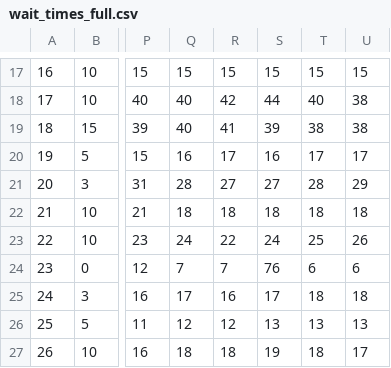
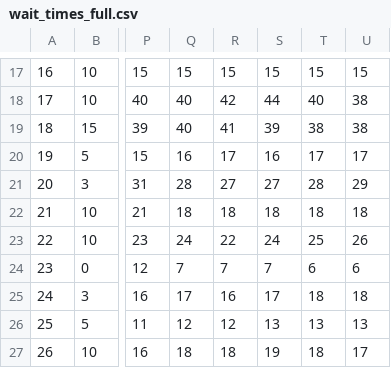
Before and after one commit to c-m-x-r/411-theme-park-optimization, a CSV file: data/wait_times_full.csv, drawn as a sheet; only a part is shown, gaps mark what is left out; the diff names each change by its address in the sheet, - before the commit and + after, or states it on an @@ line.

```diff
--- a/data/wait_times_full.csv
+++ b/data/wait_times_full.csv
-S24: 76
+S24: 7
```
Also changed, not shown: data/attractions_full.csv.
